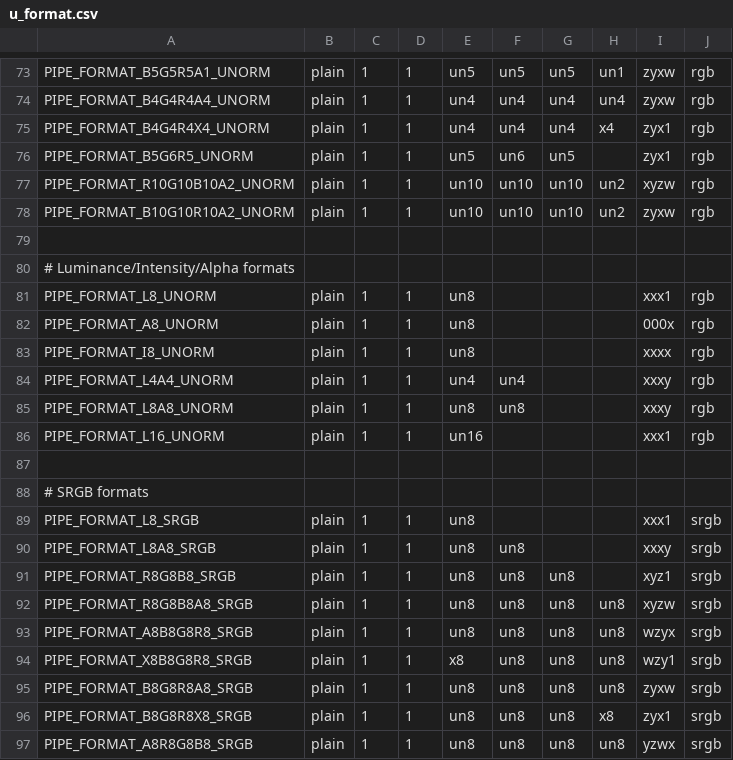
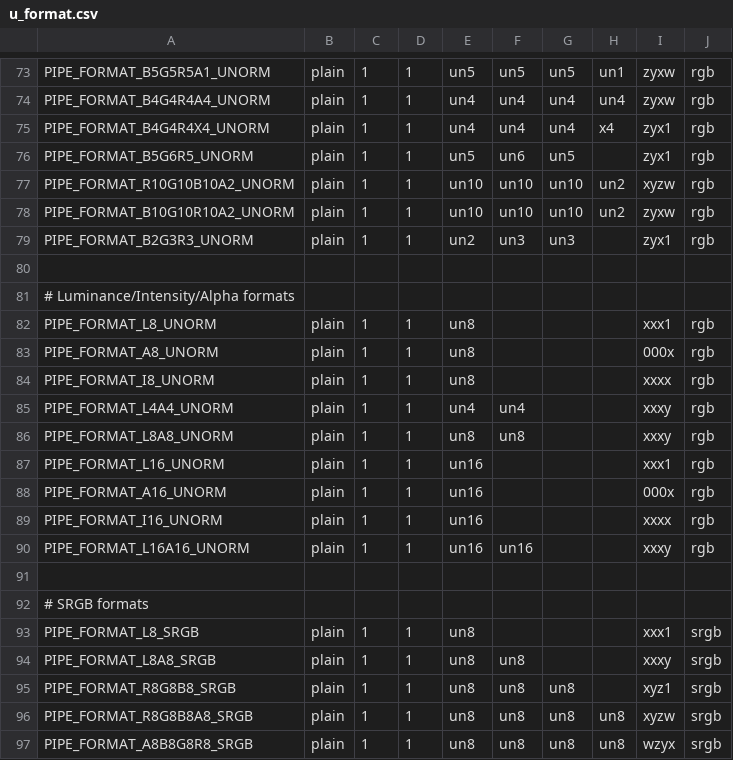
Before and after one commit to openharmony/third_party_mesa3d, a CSV file: src/gallium/auxiliary/util/u_format.csv, drawn as a sheet; only a part is shown, gaps mark what is left out; the shorter side is filled out with more unchanged rows.

Commit message:
gallium: add new formats L16A16_UNORM, A16_UNORM, I16_UNORM, B2G3R3_UNORM

```diff
--- a/src/gallium/auxiliary/util/u_format.csv
+++ b/src/gallium/auxiliary/util/u_format.csv
@@ -78,2 +78,3 @@ PIPE_FORMAT_R10G10B10A2_UNORM     , plain, 1, 1, un10, un10, un10, un2 , xyzw, r
 PIPE_FORMAT_B10G10R10A2_UNORM     , plain, 1, 1, un10, un10, un10, un2 , zyxw, rgb
+PIPE_FORMAT_B2G3R3_UNORM          , plain, 1, 1, un2 , un3 , un3 ,     , zyx1, rgb
 
@@ -86,2 +87,5 @@ PIPE_FORMAT_L8A8_UNORM            , plain, 1, 1, un8 , un8 ,     ,     , xxxy, r
 PIPE_FORMAT_L16_UNORM             , plain, 1, 1, un16,     ,     ,     , xxx1, rgb
+PIPE_FORMAT_A16_UNORM             , plain, 1, 1, un16,     ,     ,     , 000x, rgb
+PIPE_FORMAT_I16_UNORM             , plain, 1, 1, un16,     ,     ,     , xxxx, rgb
+PIPE_FORMAT_L16A16_UNORM          , plain, 1, 1, un16, un16,     ,     , xxxy, rgb
 
```
Also changed, not shown: 1 other file.
